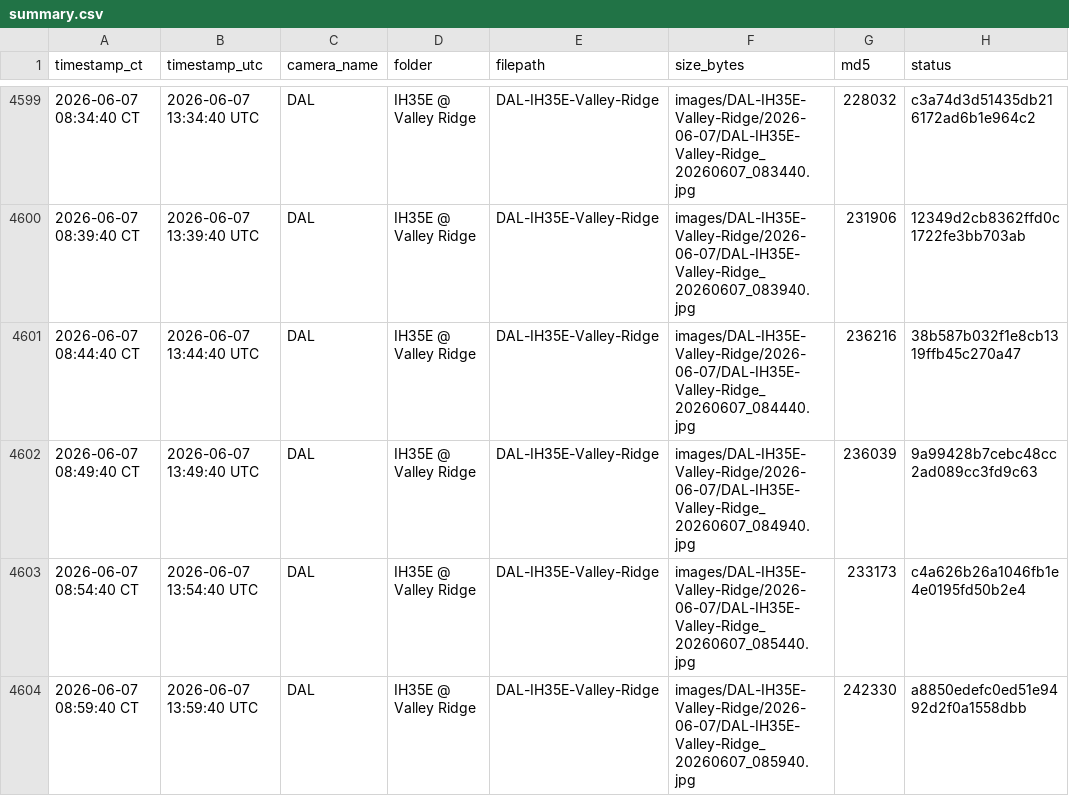
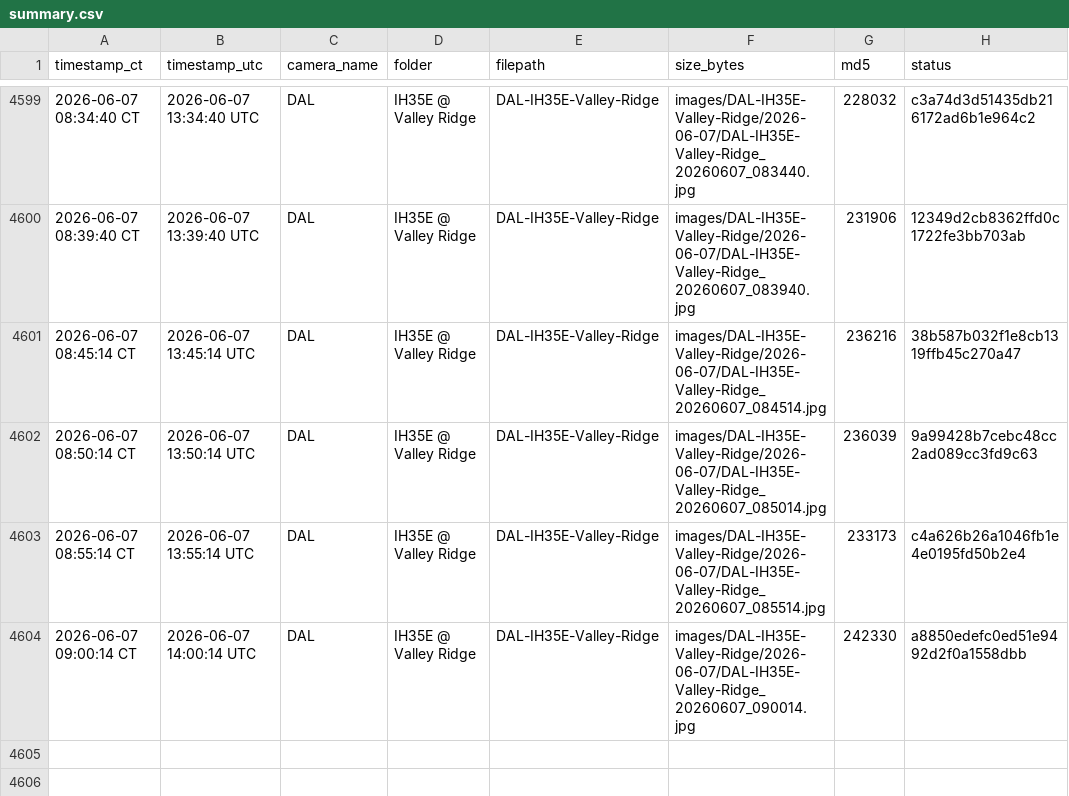
Before and after one commit to aifornsb/txdot-cameras, a CSV file: summary.csv, drawn as a sheet; only a part is shown, gaps mark what is left out; the diff names each change by its address in the sheet, - before the commit and + after, or states it on an @@ line.

Commit message:
IH35E Valley Ridge — 2026-06-07 14:00 UTC

```diff
--- a/summary.csv
+++ b/summary.csv
-A4601 (timestamp_ct): 2026-06-07 08:44:40 CT
+A4601 (timestamp_ct): 2026-06-07 08:45:14 CT
-B4601 (timestamp_utc): 2026-06-07 13:44:40 UTC
+B4601 (timestamp_utc): 2026-06-07 13:45:14 UTC
-F4601 (size_bytes): images/DAL-IH35E-Valley-Ridge/2026-06-07/DAL-IH35E-Valley-Ridge_20260607_084440.jpg
+F4601 (size_bytes): images/DAL-IH35E-Valley-Ridge/2026-06-07/DAL-IH35E-Valley-Ridge_20260607_084514.jpg
-A4602 (timestamp_ct): 2026-06-07 08:49:40 CT
+A4602 (timestamp_ct): 2026-06-07 08:50:14 CT
-B4602 (timestamp_utc): 2026-06-07 13:49:40 UTC
+B4602 (timestamp_utc): 2026-06-07 13:50:14 UTC
-F4602 (size_bytes): images/DAL-IH35E-Valley-Ridge/2026-06-07/DAL-IH35E-Valley-Ridge_20260607_084940.jpg
+F4602 (size_bytes): images/DAL-IH35E-Valley-Ridge/2026-06-07/DAL-IH35E-Valley-Ridge_20260607_085014.jpg
-A4603 (timestamp_ct): 2026-06-07 08:54:40 CT
+A4603 (timestamp_ct): 2026-06-07 08:55:14 CT
-B4603 (timestamp_utc): 2026-06-07 13:54:40 UTC
+B4603 (timestamp_utc): 2026-06-07 13:55:14 UTC
-F4603 (size_bytes): images/DAL-IH35E-Valley-Ridge/2026-06-07/DAL-IH35E-Valley-Ridge_20260607_085440.jpg
+F4603 (size_bytes): images/DAL-IH35E-Valley-Ridge/2026-06-07/DAL-IH35E-Valley-Ridge_20260607_085514.jpg
-A4604 (timestamp_ct): 2026-06-07 08:59:40 CT
+A4604 (timestamp_ct): 2026-06-07 09:00:14 CT
-B4604 (timestamp_utc): 2026-06-07 13:59:40 UTC
+B4604 (timestamp_utc): 2026-06-07 14:00:14 UTC
-F4604 (size_bytes): images/DAL-IH35E-Valley-Ridge/2026-06-07/DAL-IH35E-Valley-Ridge_20260607_085940.jpg
+F4604 (size_bytes): images/DAL-IH35E-Valley-Ridge/2026-06-07/DAL-IH35E-Valley-Ridge_20260607_090014.jpg
```
Also changed, not shown: 4 other files.
